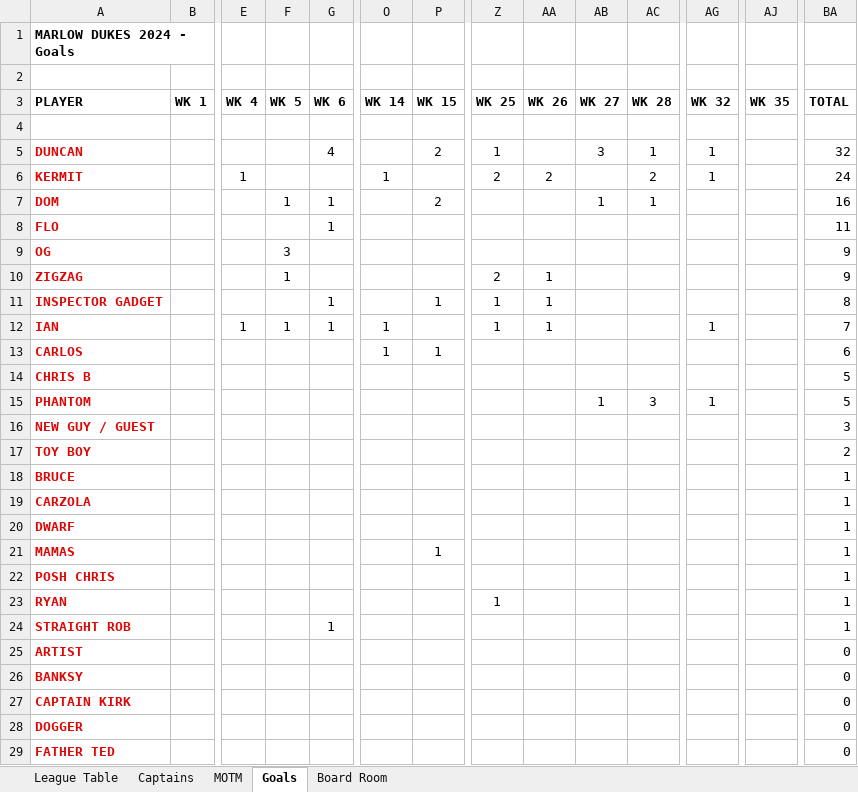
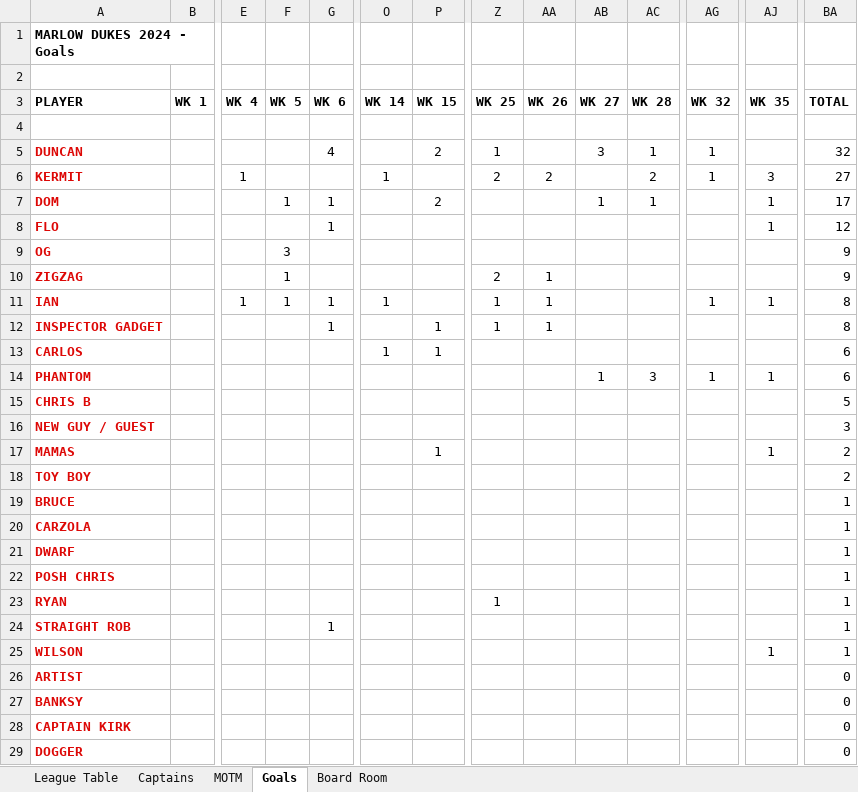
Before and after one commit to stateside2/marlow-dukes, an Excel workbook: data/latest_data.xlsx, sheet Goals, drawn as a sheet; only a part is shown, gaps mark what is left out; the shorter side is filled out with more unchanged rows; values as stored, in another font and other column widths than the file's, no borders; charts and pictures not drawn; removed rows and columns are numbered as before the commit, all else as after; rows hold the shown columns only; the diff covers the shown part only; the diff names each change by its address in the sheet, - before the commit and + after, or states it on an @@ line.

```diff
--- a/data/latest_data.xlsx (sheet Goals)
+++ b/data/latest_data.xlsx (sheet Goals)
-AJ6 (WK 35): (empty)
+AJ6 (WK 35): 3
-BA6 (TOTAL): 24
+BA6 (TOTAL): 27
-AJ7:AJ8 (WK 35): (empty)
+AJ7:AJ8 (WK 35): 1
-BA7 (TOTAL): 16
+BA7 (TOTAL): 17
-BA8 (TOTAL): 11
+BA8 (TOTAL): 12
+row 11: IAN |  | 1 | 1 | 1 | 1 |  | 1 | 1 |  |  | 1 | 1 | 8
-row 12: IAN |  | 1 | 1 | 1 | 1 |  | 1 | 1 |  |  | 1 |  | 7
+row 14: PHANTOM |  |  |  |  |  |  |  |  | 1 | 3 | 1 | 1 | 6
-row 15: PHANTOM |  |  |  |  |  |  |  |  | 1 | 3 | 1 |  | 5
+row 17: MAMAS |  |  |  |  |  | 1 |  |  |  |  |  | 1 | 2
-row 21: MAMAS |  |  |  |  |  | 1 |  |  |  |  |  |  | 1
+row 25: WILSON |  |  |  |  |  |  |  |  |  |  |  | 1 | 1
```
Also changed, not shown: 1 removed row and 2 edited cells elsewhere in this sheet, sheet League Table, sheet MOTM, sheet Board Room, sheet Captains, formulas that keep their value, hidden cells, 2 other files.
